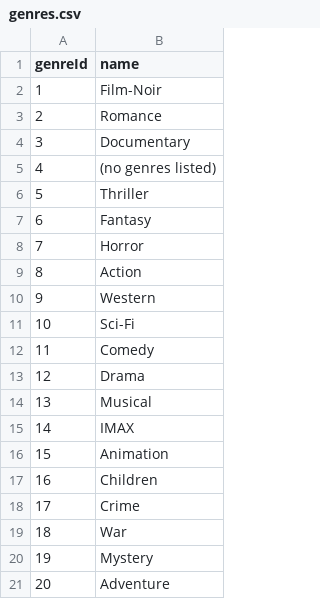
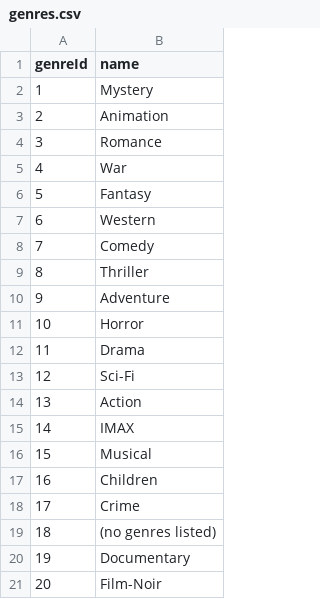
Before and after one commit to zcabeto/StretchProj, a CSV file: data/genres.csv, drawn as a sheet.

```diff
--- a/data/genres.csv
+++ b/data/genres.csv
@@ -1,21 +1,21 @@
 genreId,name
-1,Film-Noir
-2,Romance
-3,Documentary
-4,(no genres listed)
-5,Thriller
-6,Fantasy
-7,Horror
-8,Action
-9,Western
-10,Sci-Fi
-11,Comedy
-12,Drama
-13,Musical
+1,Mystery
+2,Animation
+3,Romance
+4,War
+5,Fantasy
+6,Western
+7,Comedy
+8,Thriller
+9,Adventure
+10,Horror
+11,Drama
+12,Sci-Fi
+13,Action
 14,IMAX
-15,Animation
+15,Musical
 16,Children
 17,Crime
-18,War
-19,Mystery
-20,Adventure
+18,(no genres listed)
+19,Documentary
+20,Film-Noir
```
Also changed, not shown: data/movie_genres.csv, 5 other files.
